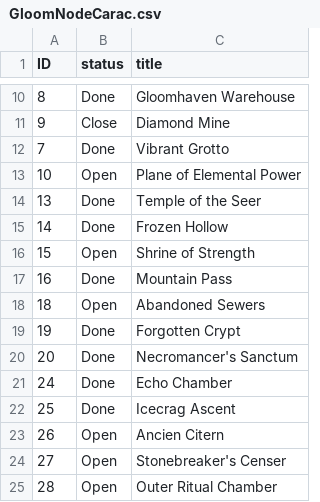
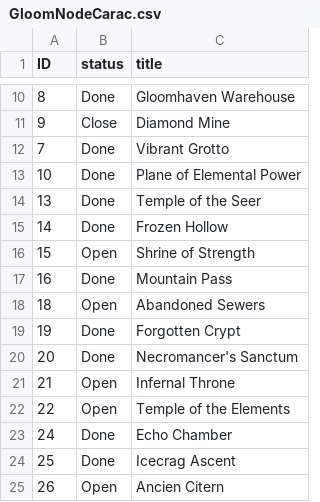
Before and after one commit to Umercia/Gloomhaven_campaign_chart, a CSV file: GloomNodeCarac.csv, drawn as a sheet; only a part is shown, gaps mark what is left out; the shorter side is filled out with more unchanged rows.

Commit message:
Plane of Elemental Power

```diff
--- a/GloomNodeCarac.csv
+++ b/GloomNodeCarac.csv
@@ -12,3 +12,3 @@ ID,status,title
 7,Done,Vibrant Grotto
-10,Open, Plane of Elemental Power
+10,Done, Plane of Elemental Power
 13,Done,Temple of the Seer
@@ -20,2 +20,4 @@ ID,status,title
 20,Done,Necromancer's Sanctum
+21,Open,Infernal Throne
+22,Open,Temple of the Elements
 24,Done,Echo Chamber
```
Also changed, not shown: 2 other files.
